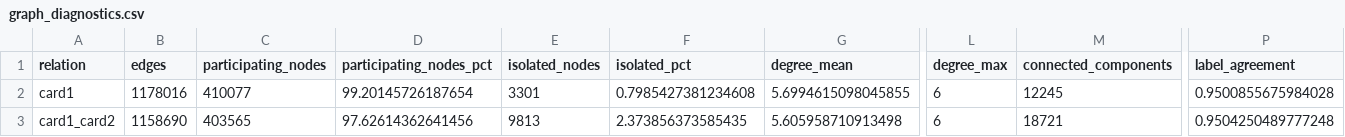
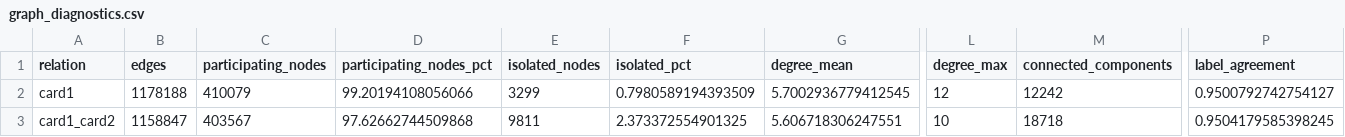
Before and after one commit to yesmineChaari/relational-fraud-detection, a CSV file: reports/relational_audit/graph_diagnostics.csv, drawn as a sheet; only a part is shown, gaps mark what is left out; the diff covers the shown part only; the diff names each change by its address in the sheet, - before the commit and + after, or states it on an @@ line.

```diff
--- a/reports/relational_audit/graph_diagnostics.csv
+++ b/reports/relational_audit/graph_diagnostics.csv
-B2 (edges): 1178016
+B2 (edges): 1178188
-C2 (participating_nodes): 410077
+C2 (participating_nodes): 410079
-D2 (participating_nodes_pct): 99.20145726187654
+D2 (participating_nodes_pct): 99.20194108056066
-E2 (isolated_nodes): 3301
+E2 (isolated_nodes): 3299
-F2 (isolated_pct): 0.7985427381234608
+F2 (isolated_pct): 0.7980589194393509
-G2 (degree_mean): 5.6994615098045855
+G2 (degree_mean): 5.7002936779412545
-L2 (degree_max): 6
+L2 (degree_max): 12
-M2 (connected_components): 12245
+M2 (connected_components): 12242
-P2 (label_agreement): 0.9500855675984028
+P2 (label_agreement): 0.9500792742754127
-B3 (edges): 1158690
+B3 (edges): 1158847
-C3 (participating_nodes): 403565
+C3 (participating_nodes): 403567
-D3 (participating_nodes_pct): 97.62614362641456
+D3 (participating_nodes_pct): 97.62662744509868
-E3 (isolated_nodes): 9813
+E3 (isolated_nodes): 9811
-F3 (isolated_pct): 2.373856373585435
+F3 (isolated_pct): 2.373372554901325
-G3 (degree_mean): 5.605958710913498
+G3 (degree_mean): 5.606718306247551
-L3 (degree_max): 6
+L3 (degree_max): 10
-M3 (connected_components): 18721
+M3 (connected_components): 18718
-P3 (label_agreement): 0.9504250489777248
+P3 (label_agreement): 0.9504179585398245
```
Also changed, not shown: 61 edited cells elsewhere in this file, reports/relational_audit/edge_overlap_jaccard.csv, 3 other files.
